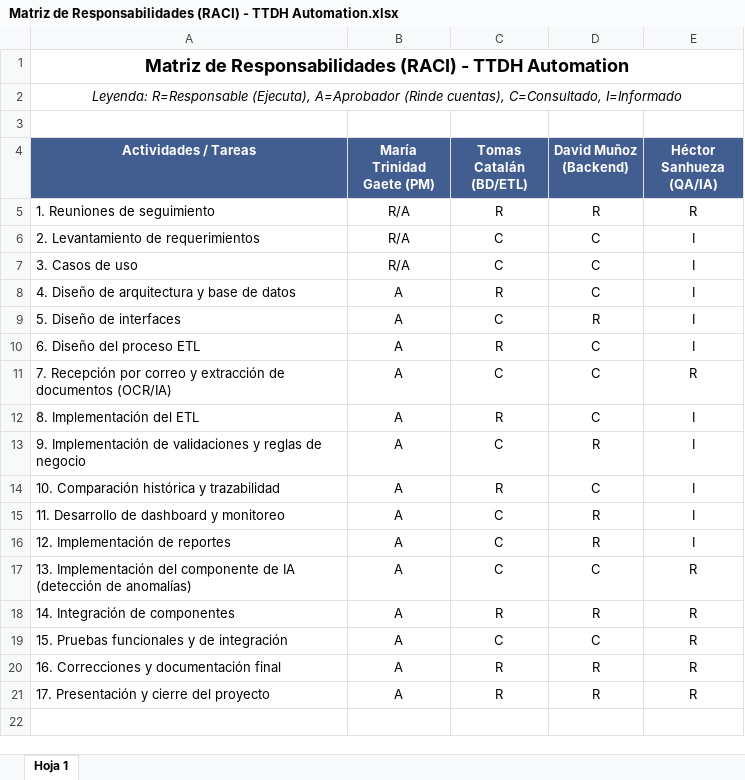
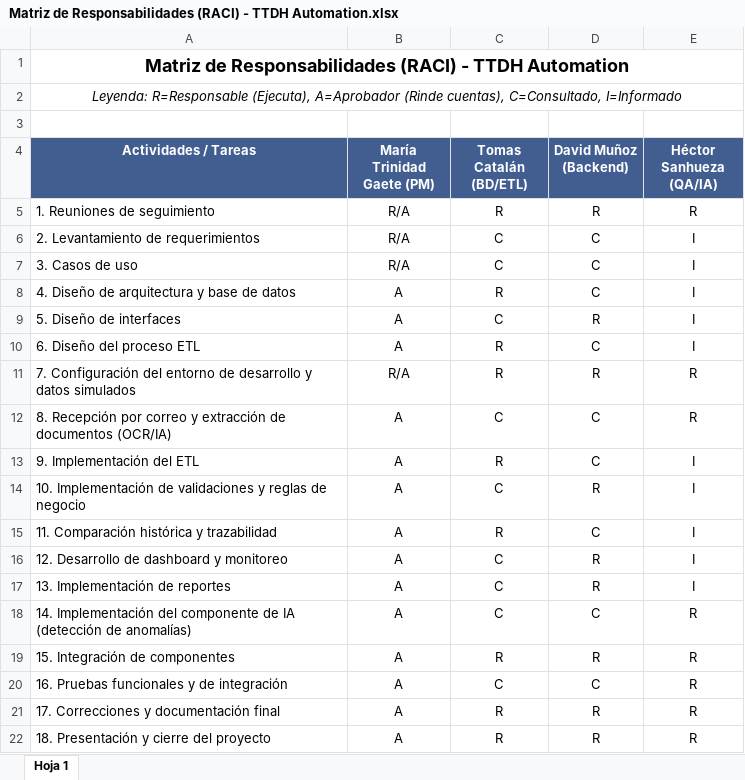
Before and after one commit to JS-Ranker/CAPSTONE, an Excel workbook: Fase 2/Evidencias Proyecto/Evidencias de Documentación/Planificación Inicial/Matriz de Responsabilidades (RACI) - TTDH Automation.xlsx, sheet Hoja 1, drawn as a sheet; values as stored, in another font and other column widths than the file's, no borders; table styles not drawn; addresses are those after the commit; the diff names each change by its address in the sheet, - before the commit and + after, or states it on an @@ line.

```diff
--- a/Fase 2/Evidencias Proyecto/Evidencias de Documentación/Planificación Inicial/Matriz de Responsabilidades (RACI) - TTDH Automation.xlsx (sheet Hoja 1)
+++ b/Fase 2/Evidencias Proyecto/Evidencias de Documentación/Planificación Inicial/Matriz de Responsabilidades (RACI) - TTDH Automation.xlsx (sheet Hoja 1)
+row 11: 7. Configuración del entorno de desarrollo y datos simulados | R/A | R | R | R
-A12 (Actividades / Tareas): 7. Recepción por…
+A12 (Actividades / Tareas): 8. Recepción por…
-A13 (Actividades / Tareas): 8. Implementación del ETL
+A13 (Actividades / Tareas): 9. Implementación del ETL
-A14 (Actividades / Tareas): 9. Implementación de…
+A14 (Actividades / Tareas): 10. Implementación de…
-A15 (Actividades / Tareas): 10. Comparación histórica y trazabilidad
+A15 (Actividades / Tareas): 11. Comparación histórica y trazabilidad
-A16 (Actividades / Tareas): 11. Desarrollo de dashboard y monitoreo
+A16 (Actividades / Tareas): 12. Desarrollo de dashboard y monitoreo
-A17 (Actividades / Tareas): 12. Implementación de reportes
+A17 (Actividades / Tareas): 13. Implementación de reportes
-A18 (Actividades / Tareas): 13. Implementación del…
+A18 (Actividades / Tareas): 14. Implementación del…
-A19 (Actividades / Tareas): 14. Integración de componentes
+A19 (Actividades / Tareas): 15. Integración de componentes
-A20 (Actividades / Tareas): 15. Pruebas funcionales y de integración
+A20 (Actividades / Tareas): 16. Pruebas funcionales y de integración
-A21 (Actividades / Tareas): 16. Correcciones y documentación final
+A21 (Actividades / Tareas): 17. Correcciones y documentación final
-A22 (Actividades / Tareas): 17. Presentación y cierre del proyecto
+A22 (Actividades / Tareas): 18. Presentación y cierre del proyecto
```
Also changed, not shown: Fase 2/Evidencias Proyecto/Evidencias de Documentación/Planificación Inicial/Carta Gantt - TTDH Automation.xlsx, Fase 2/Evidencias Proyecto/Evidencias de Documentación/Planificación Inicial/Matriz de Riesgos - TTDH Automation.xlsx, 16 other files.
